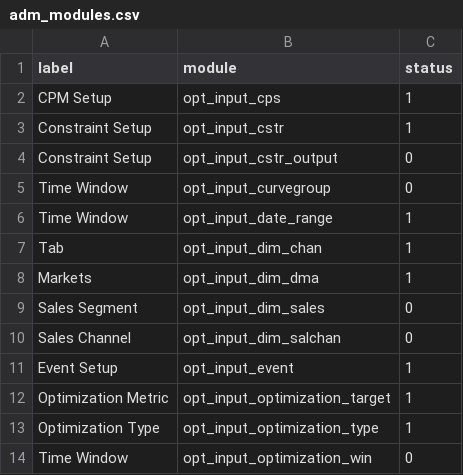
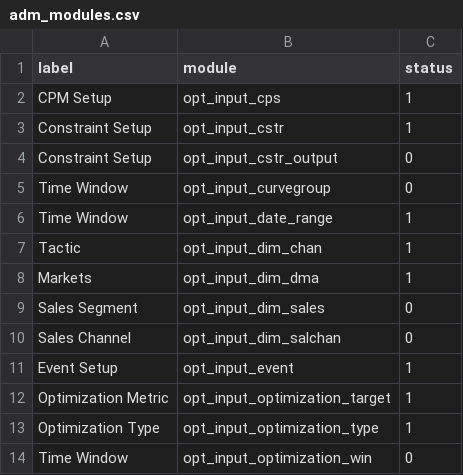
Before and after one commit to truesightconsulting/kohls_tab, a CSV file: admin/opt/admin/adm_modules.csv, drawn as a sheet.

```diff
--- a/admin/opt/admin/adm_modules.csv
+++ b/admin/opt/admin/adm_modules.csv
@@ -6,3 +6,3 @@ Time Window,opt_input_curvegroup,0
 Time Window,opt_input_date_range,1
-Tab,opt_input_dim_chan,1
+Tactic,opt_input_dim_chan,1
 Markets,opt_input_dim_dma,1
```
Also changed, not shown: admin/opt/admin/adm_output.csv, admin/opt/admin/adm_setup.csv, 2 other files.
